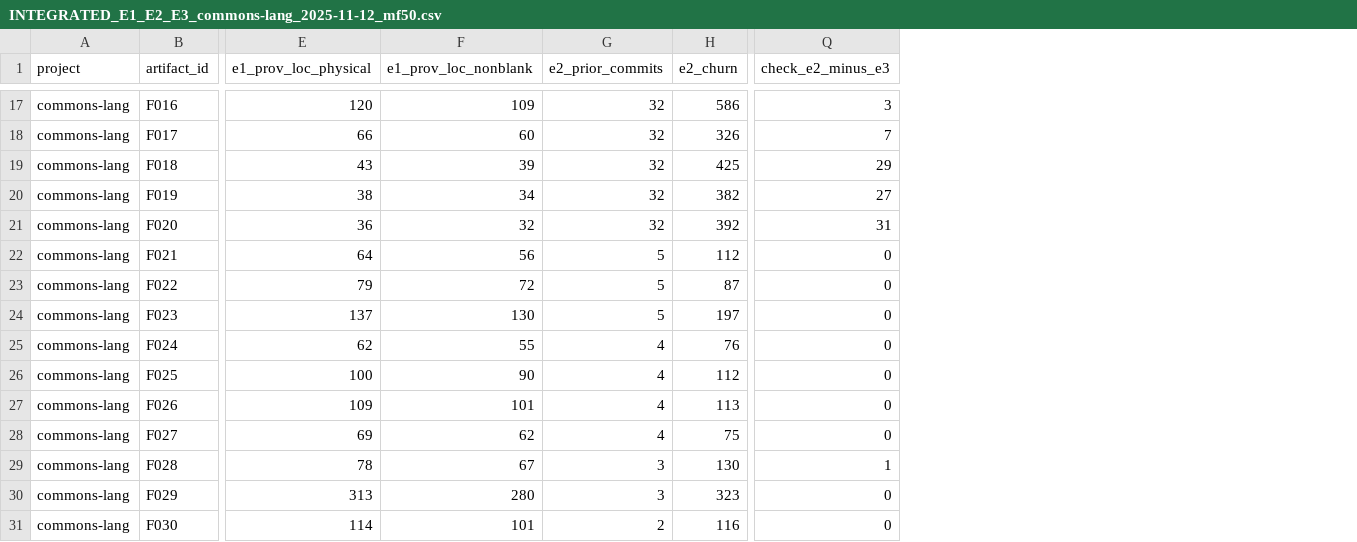
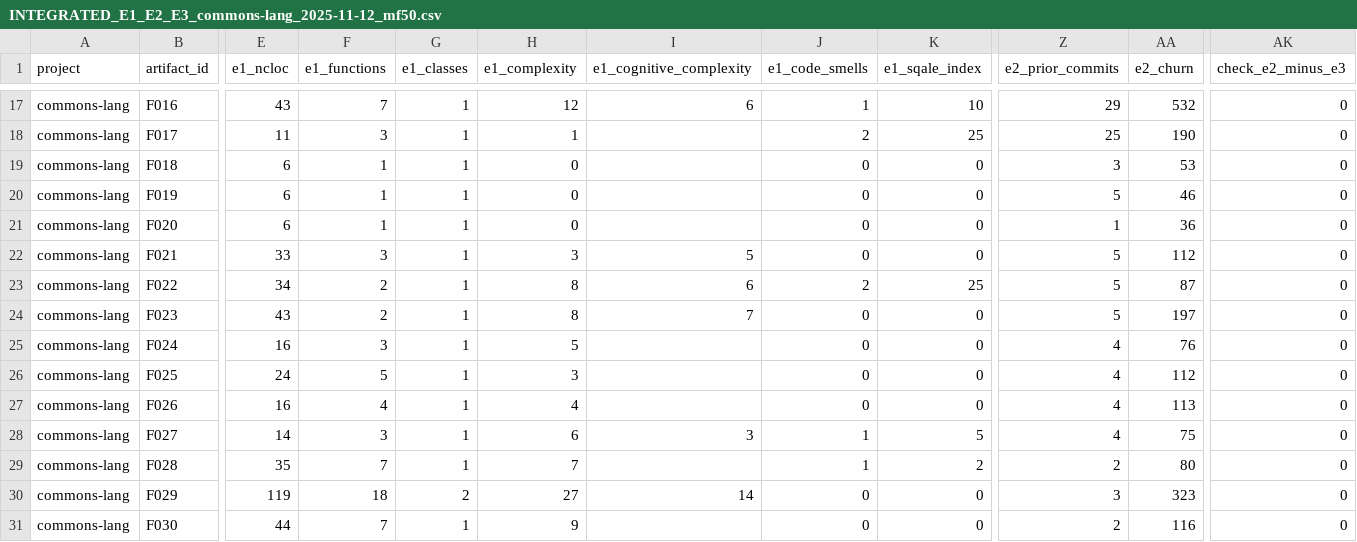
Before and after one commit to PanConLeche45/Longitudinal-technical-debt-yatana, a CSV file: sprint2_E3/out/commons-lang/INTEGRATED_E1_E2_E3_commons-lang_2025-11-12_mf50.csv, drawn as a sheet; only a part is shown, gaps mark what is left out; removed rows and columns are numbered as before the commit, all else as after; the diff covers the shown part only; the diff names each change by its address in the sheet, - before the commit and + after, or states it on an @@ line.

```diff
--- a/sprint2_E3/out/commons-lang/INTEGRATED_E1_E2_E3_commons-lang_2025-11-12_mf50.csv
+++ b/sprint2_E3/out/commons-lang/INTEGRATED_E1_E2_E3_commons-lang_2025-11-12_mf50.csv
-column E (e1_prov_loc_physical), rows 17-31: 120 | 66 | 43 | 38 | 36 | 64 | 79 | 137 | 62 | 100 | 109 | 69 | 78 | 313 | 114
-column F (e1_prov_loc_nonblank), rows 17-31: 109 | 60 | 39 | 34 | 32 | 56 | 72 | 130 | 55 | 90 | 101 | 62 | 67 | 280 | 101
+column E (e1_ncloc), rows 17-31: 43 | 11 | 6 | 6 | 6 | 33 | 34 | 43 | 16 | 24 | 16 | 14 | 35 | 119 | 44
+column F (e1_functions), rows 17-31: 7 | 3 | 1 | 1 | 1 | 3 | 2 | 2 | 3 | 5 | 4 | 3 | 7 | 18 | 7
+column G (e1_classes), rows 17-31: 1 | 1 | 1 | 1 | 1 | 1 | 1 | 1 | 1 | 1 | 1 | 1 | 1 | 2 | 1
+column H (e1_complexity), rows 17-31: 12 | 1 | 0 | 0 | 0 | 3 | 8 | 8 | 5 | 3 | 4 | 6 | 7 | 27 | 9
+column I (e1_cognitive_complexity), rows 17-30: 6 |  |  |  |  | 5 | 6 | 7 |  |  |  | 3 |  | 14
+column J (e1_code_smells), rows 17-31: 1 | 2 | 0 | 0 | 0 | 0 | 2 | 0 | 0 | 0 | 0 | 1 | 1 | 0 | 0
+column K (e1_sqale_index), rows 17-31: 10 | 25 | 0 | 0 | 0 | 0 | 25 | 0 | 0 | 0 | 0 | 5 | 2 | 0 | 0
-Z17 (e2_prior_commits): 32
+Z17 (e2_prior_commits): 29
-AA17 (e2_churn): 586
+AA17 (e2_churn): 532
-AK17 (check_e2_minus_e3): 3
+AK17 (check_e2_minus_e3): 0
-Z18 (e2_prior_commits): 32
+Z18 (e2_prior_commits): 25
-AA18 (e2_churn): 326
+AA18 (e2_churn): 190
-AK18 (check_e2_minus_e3): 7
+AK18 (check_e2_minus_e3): 0
-Z19 (e2_prior_commits): 32
+Z19 (e2_prior_commits): 3
-AA19 (e2_churn): 425
+AA19 (e2_churn): 53
-AK19 (check_e2_minus_e3): 29
+AK19 (check_e2_minus_e3): 0
-Z20 (e2_prior_commits): 32
+Z20 (e2_prior_commits): 5
-AA20 (e2_churn): 382
+AA20 (e2_churn): 46
-AK20 (check_e2_minus_e3): 27
+AK20 (check_e2_minus_e3): 0
-Z21 (e2_prior_commits): 32
+Z21 (e2_prior_commits): 1
-AA21 (e2_churn): 392
+AA21 (e2_churn): 36
-AK21 (check_e2_minus_e3): 31
+AK21 (check_e2_minus_e3): 0
-Z29 (e2_prior_commits): 3
+Z29 (e2_prior_commits): 2
-AA29 (e2_churn): 130
+AA29 (e2_churn): 80
-AK29 (check_e2_minus_e3): 1
+AK29 (check_e2_minus_e3): 0
```
Also changed, not shown: 15 added columns and 31 edited cells elsewhere in this file, 1 other file.
